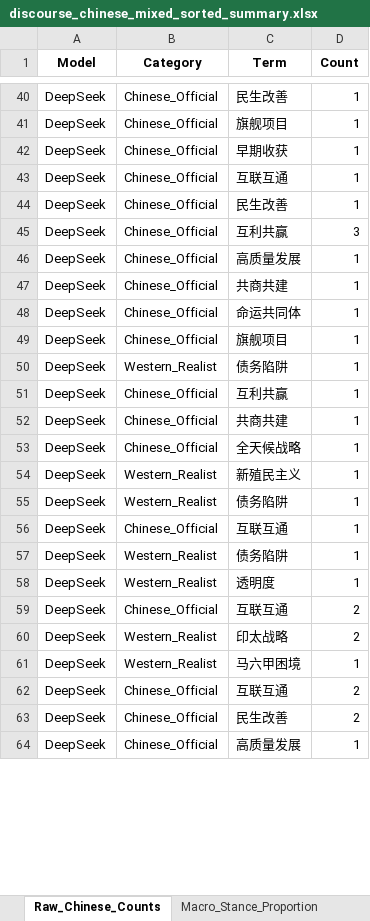
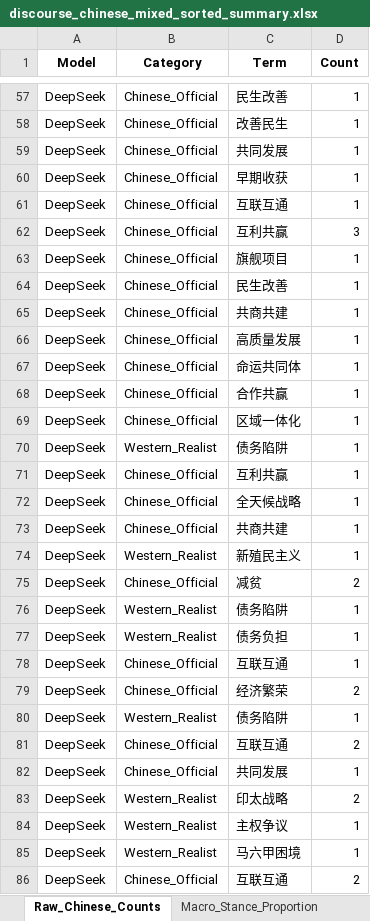
Before and after one commit to yaoyc2006/cpec-llm-bias-analysis, an Excel workbook: discourse_chinese_mixed_sorted_summary.xlsx, sheet Raw_Chinese_Counts, drawn as a sheet; only a part is shown, gaps mark what is left out; the shorter side is filled out with more unchanged rows; values as stored, in another font and other column widths than the file's, no borders; removed rows and columns are numbered as before the commit, all else as after; the diff covers the shown part only; the diff names each change by its address in the sheet, - before the commit and + after, or states it on an @@ line.

```diff
--- a/discourse_chinese_mixed_sorted_summary.xlsx (sheet Raw_Chinese_Counts)
+++ b/discourse_chinese_mixed_sorted_summary.xlsx (sheet Raw_Chinese_Counts)
-C58 (Term): 旗舰项目
+C58 (Term): 改善民生
+row 59: DeepSeek | Chinese_Official | 共同发展 | 1
@@ row 45 moved to row 62: DeepSeek @@
+row 63: DeepSeek | Chinese_Official | 旗舰项目 | 1
@@ row 47 moved to row 65: DeepSeek @@
-C68 (Term): 旗舰项目
+C68 (Term): 合作共赢
+row 69: DeepSeek | Chinese_Official | 区域一体化 | 1
@@ row 53 moved to row 72: DeepSeek @@
+row 75: DeepSeek | Chinese_Official | 减贫 | 2
+row 77: DeepSeek | Western_Realist | 债务负担 | 1
+row 79: DeepSeek | Chinese_Official | 经济繁荣 | 2
-row 58: DeepSeek | Western_Realist | 透明度 | 1
+row 82: DeepSeek | Chinese_Official | 共同发展 | 1
+row 84: DeepSeek | Western_Realist | 主权争议 | 1
```
Also changed, not shown: 48 added rows, 1 removed row, 14 moved rows and 9 edited cells elsewhere in this sheet, sheet Unified_Stance_Summary, sheet Macro_Stance_Proportion, 1 other file.
